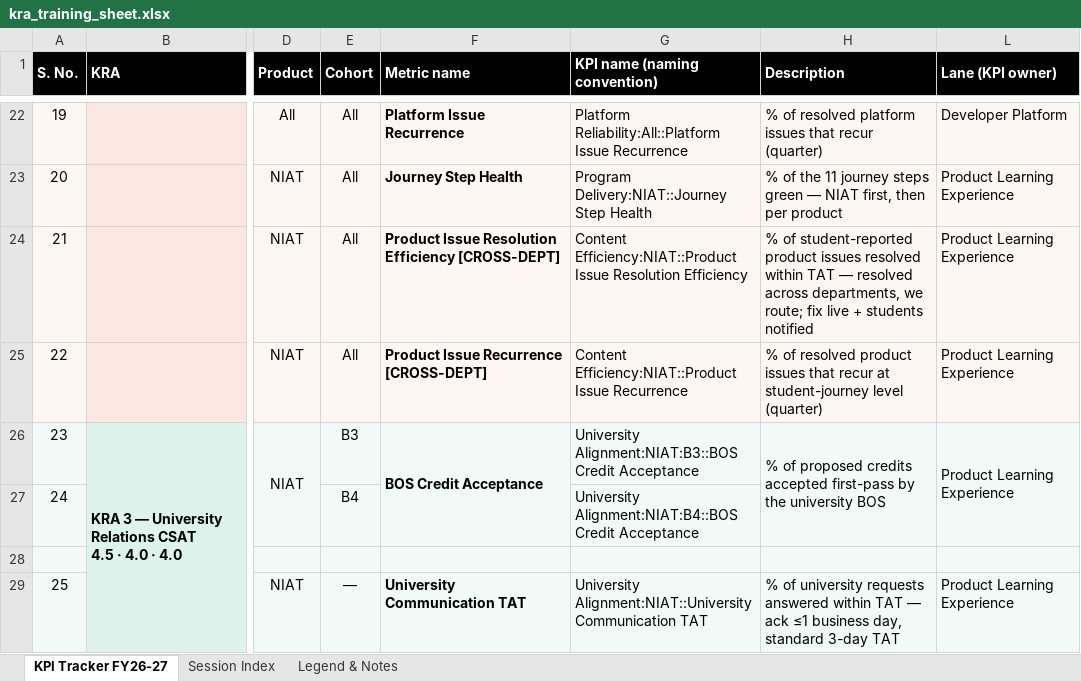
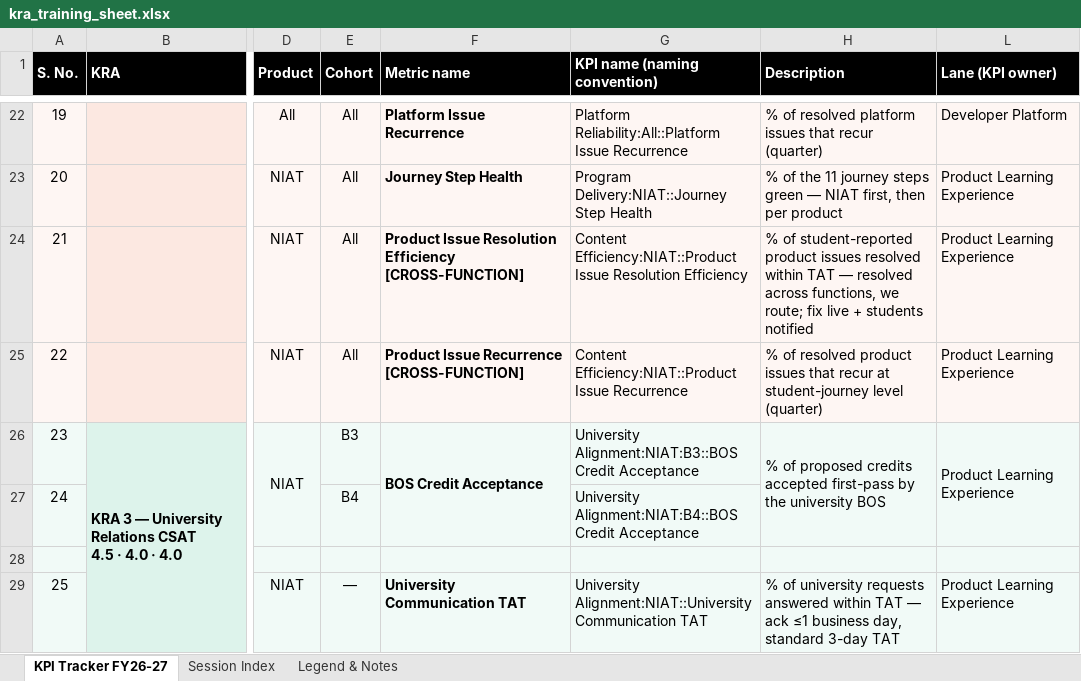
Before and after one commit to pavangangireddy2-max/open_acp, an Excel workbook: docs/handoff/artifacts/kra_training_sheet.xlsx, sheet KPI Tracker FY26-27, drawn as a sheet; only a part is shown, gaps mark what is left out; values as stored, in another font and other column widths than the file's, no borders; the diff names each change by its address in the sheet, - before the commit and + after, or states it on an @@ line.

```diff
--- a/docs/handoff/artifacts/kra_training_sheet.xlsx (sheet KPI Tracker FY26-27)
+++ b/docs/handoff/artifacts/kra_training_sheet.xlsx (sheet KPI Tracker FY26-27)
-F24 (Metric name): …Resolution Efficiency [CROSS-DEPT]
+F24 (Metric name): …Resolution Efficiency [CROSS-FUNCTION]
-H24 (Description): …resolved across departments, we route;…
+H24 (Description): …resolved across functions, we route;…
-F25 (Metric name): Product Issue Recurrence [CROSS-DEPT]
+F25 (Metric name): Product Issue Recurrence [CROSS-FUNCTION]
```
Also changed, not shown: sheet Legend & Notes, 5 other files.
